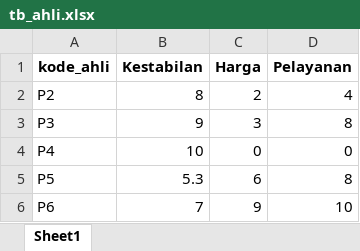
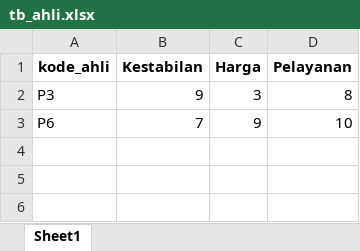
Before and after one commit to bebekgarut/Flask_DSS_DBexcel, an Excel workbook: database/tb_ahli.xlsx, sheet Sheet1, drawn as a sheet; values as stored, in another font and other column widths than the file's, no borders; the diff names each change by its address in the sheet, - before the commit and + after, or states it on an @@ line.

```diff
--- a/database/tb_ahli.xlsx (sheet Sheet1)
+++ b/database/tb_ahli.xlsx (sheet Sheet1)
-row 2: P2 | 8 | 2 | 4
-row 4: P4 | 10 | 0 | 0
-row 5: P5 | 5.3 | 6 | 8
```
Also changed, not shown: database/tb_alternatif.xlsx, database/tb_saw.xlsx, 7 other files.
